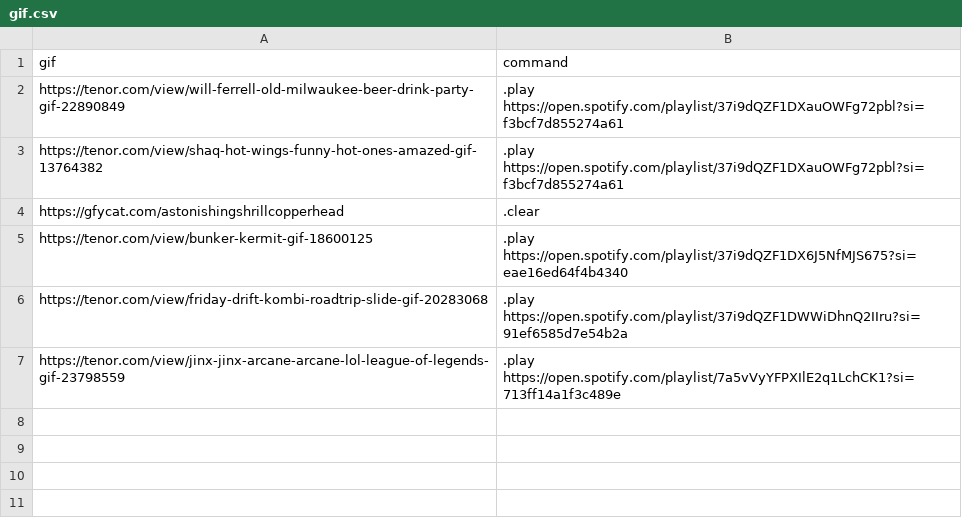
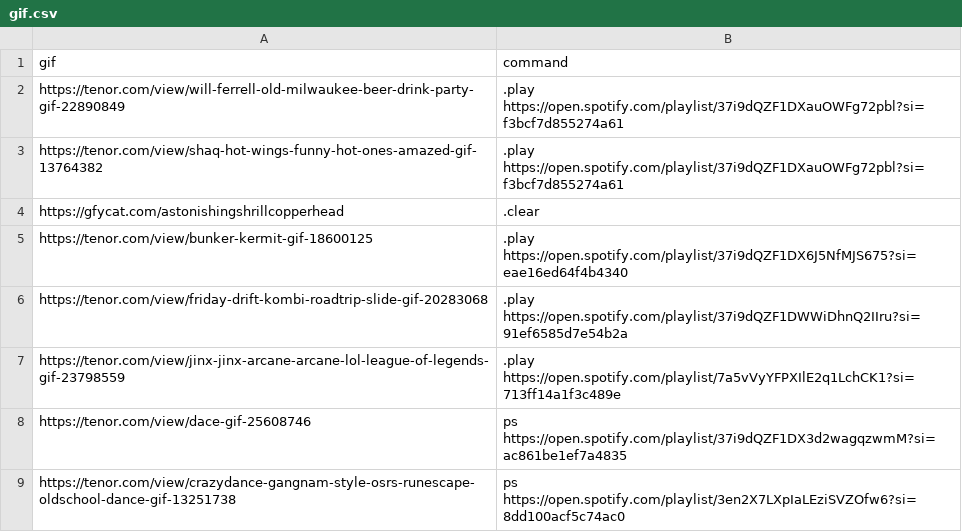
Before and after one commit to jaguaar/Musica, a CSV file: src/main/resources/gif.csv, drawn as a sheet; the diff names each change by its address in the sheet, - before the commit and + after, or states it on an @@ line.

Commit message:
Update gif.csv

```diff
--- a/src/main/resources/gif.csv
+++ b/src/main/resources/gif.csv
+row 8: https://tenor.com/view/dace-gif-25608746 | ps https://open.spotify.com/playlist/37i9dQZF1DX3d2wagqzwmM?si=ac861be1ef7a4835
+row 9: https://tenor.com/view/crazydance-gangnam-style-osrs-runescape-oldschool-dance-gif-13251738 | ps https://open.spotify.com/playlist/3en2X7LXpIaLEziSVZOfw6?si=8dd100acf5c74ac0
```
